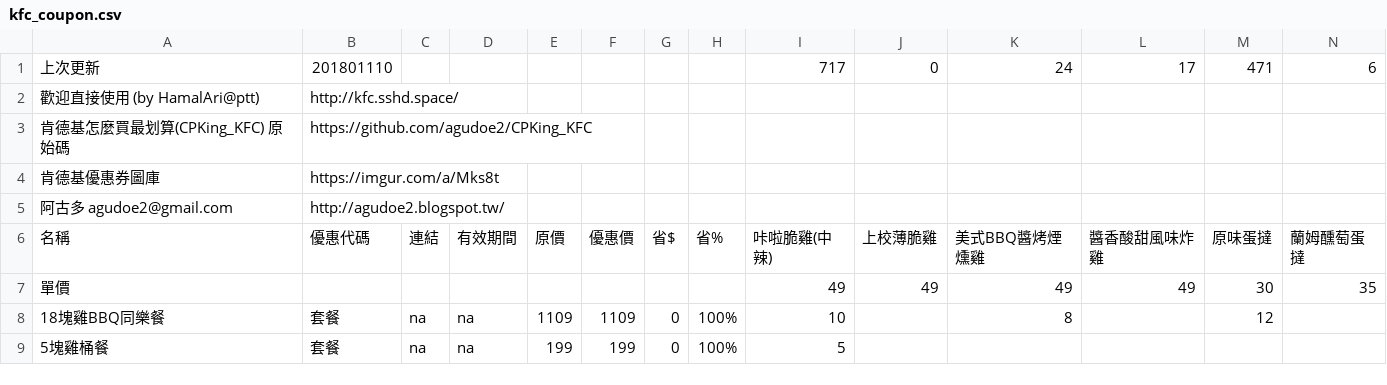
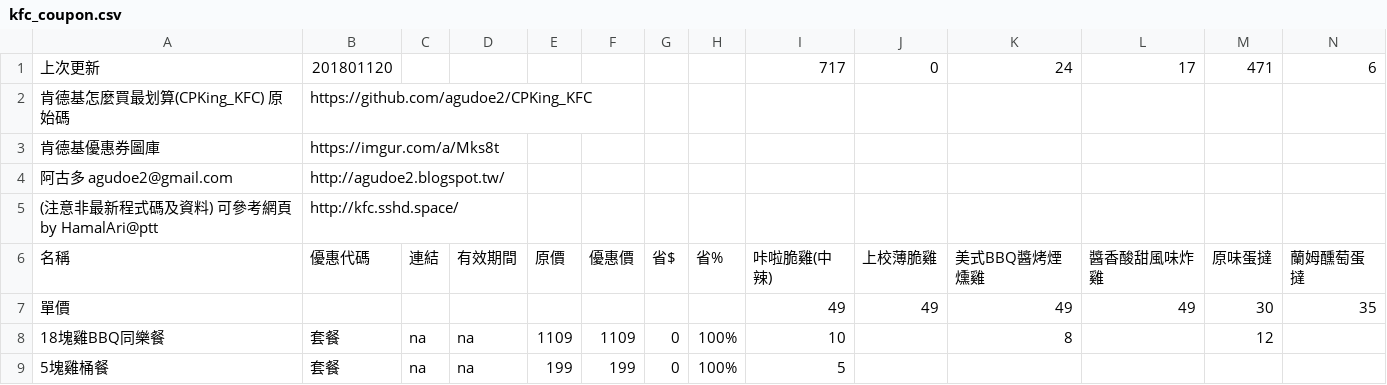
Before and after one commit to agudoe2/CPKing_KFC, a CSV file: kfc_coupon.csv, drawn as a sheet; only a part is shown; removed rows and columns are numbered as before the commit, all else as after; rows hold the shown columns only; the diff names each change by its address in the sheet, - before the commit and + after, or states it on an @@ line.

```diff
--- a/kfc_coupon.csv
+++ b/kfc_coupon.csv
-B1: 201801110
+B1: 201801120
-row 2: 歡迎直接使用 (by HamalAri@ptt) | http://kfc.sshd.space/
+row 5: (注意非最新程式碼及資料) 可參考網頁 by HamalAri@ptt | http://kfc.sshd.space/
```
Also changed, not shown: 1 other file.
